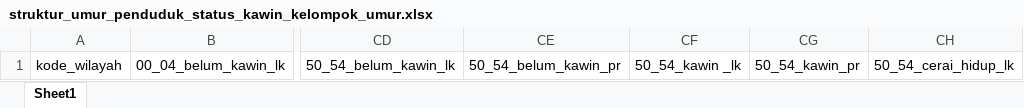
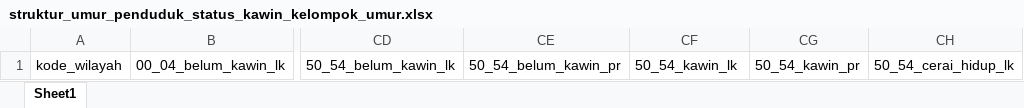
Before and after one commit to Gibran699/Tugas-Akhir-Gibran, an Excel workbook: public/format_file_excel_import/struktur_umur_penduduk_status_kawin_kelompok_umur.xlsx, sheet Sheet1, drawn as a sheet; only a part is shown, gaps mark what is left out; values as stored, in another font and other column widths than the file's, no borders; table styles not drawn; the diff names each change by its address in the sheet, - before the commit and + after, or states it on an @@ line.

```diff
--- a/public/format_file_excel_import/struktur_umur_penduduk_status_kawin_kelompok_umur.xlsx (sheet Sheet1)
+++ b/public/format_file_excel_import/struktur_umur_penduduk_status_kawin_kelompok_umur.xlsx (sheet Sheet1)
-CF1: 50_54_kawin _lk
+CF1: 50_54_kawin_lk
```
Also changed, not shown: 1 other file.
